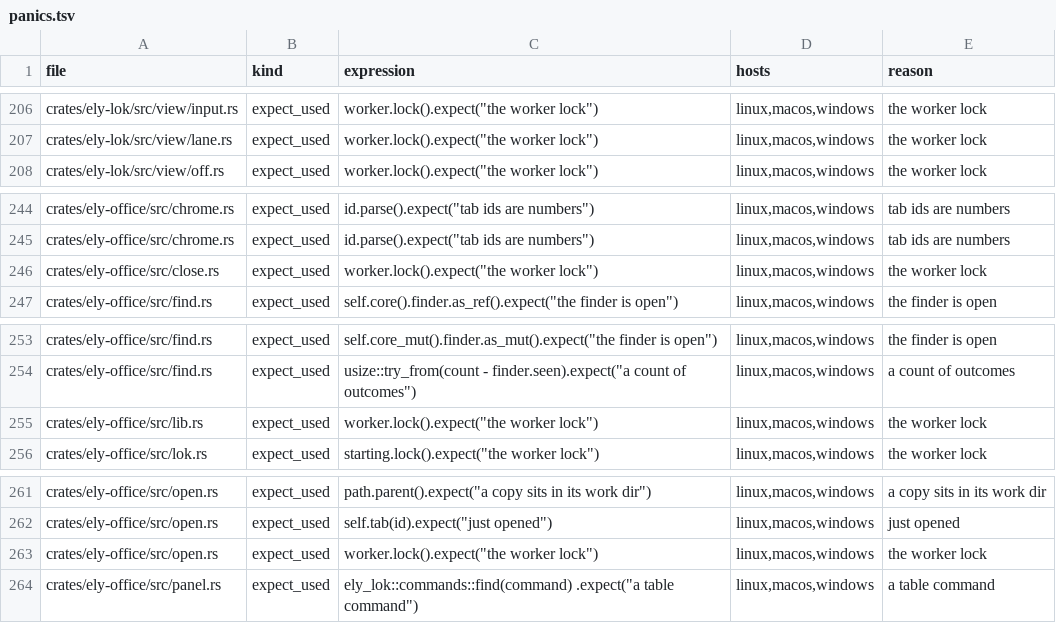
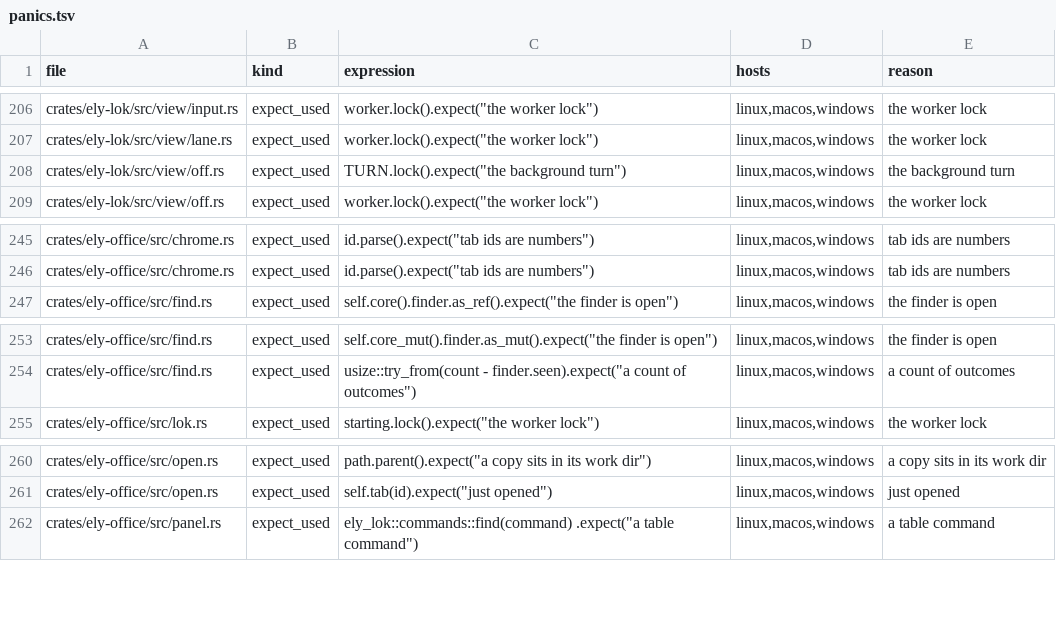
Before and after one commit to ELY-Open-Source/ElyOffice, a TSV file: scripts/panics.tsv, drawn as a sheet; only a part is shown, gaps mark what is left out.

Commit message:
R15.36: a key waits for one background request, not all queued; hidden decks and books stop rereading after outside edits
The worker's lock does not queue, so the front view's input raced dozens of
background reads and could wait for every one. Background work (reads, loads,
closes, saves) now takes turns at ely_lok::behind; views lock the worker
directly. ElyShow's hidden decks read nothing until shown; ElyTable's hidden
books reread on sheet or header changes only, not on every revision.

```diff
--- a/scripts/panics.tsv
+++ b/scripts/panics.tsv
@@ -207,2 +207,3 @@ crates/ely-lok/src/view/input.rs	expect_used	worker.lock().expect("the worker lo
 crates/ely-lok/src/view/lane.rs	expect_used	worker.lock().expect("the worker lock")	linux,macos,windows	the worker lock
+crates/ely-lok/src/view/off.rs	expect_used	TURN.lock().expect("the background turn")	linux,macos,windows	the background turn
 crates/ely-lok/src/view/off.rs	expect_used	worker.lock().expect("the worker lock")	linux,macos,windows	the worker lock
@@ -245,3 +246,2 @@ crates/ely-office/src/chrome.rs	expect_used	id.parse().expect("tab ids are numbe
 crates/ely-office/src/chrome.rs	expect_used	id.parse().expect("tab ids are numbers")	linux,macos,windows	tab ids are numbers
-crates/ely-office/src/close.rs	expect_used	worker.lock().expect("the worker lock")	linux,macos,windows	the worker lock
 crates/ely-office/src/find.rs	expect_used	self.core().finder.as_ref().expect("the finder is open")	linux,macos,windows	the finder is open
@@ -254,3 +254,2 @@ crates/ely-office/src/find.rs	expect_used	self.core_mut().finder.as_mut().expect
 crates/ely-office/src/find.rs	expect_used	usize::try_from(count - finder.seen).expect("a count of outcomes")	linux,macos,windows	a count of outcomes
-crates/ely-office/src/lib.rs	expect_used	worker.lock().expect("the worker lock")	linux,macos,windows	the worker lock
 crates/ely-office/src/lok.rs	expect_used	starting.lock().expect("the worker lock")	linux,macos,windows	the worker lock
@@ -262,3 +261,2 @@ crates/ely-office/src/open.rs	expect_used	path.parent().expect("a copy sits in i
 crates/ely-office/src/open.rs	expect_used	self.tab(id).expect("just opened")	linux,macos,windows	just opened
-crates/ely-office/src/open.rs	expect_used	worker.lock().expect("the worker lock")	linux,macos,windows	the worker lock
 crates/ely-office/src/panel.rs	expect_used	ely_lok::commands::find(command) .expect("a table command")	linux,macos,windows	a table command
```
Also changed, not shown: 13 other files.
